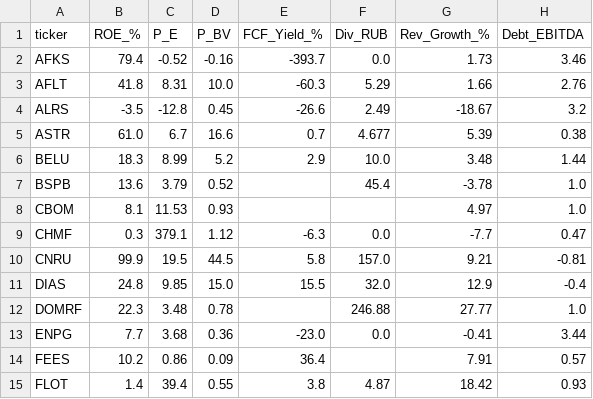
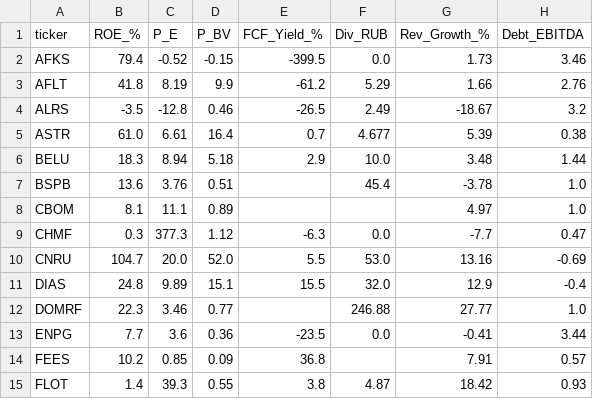
Before and after one commit to silentl0tus/moex_helper, a CSV file: fundamentals_cache.csv, drawn as a sheet; only a part is shown; the diff covers the shown part only.

```diff
--- a/fundamentals_cache.csv
+++ b/fundamentals_cache.csv
@@ -1,15 +1,15 @@
 ticker,ROE_%,P_E,P_BV,FCF_Yield_%,Div_RUB,Rev_Growth_%,Debt_EBITDA
-AFKS,79.4,-0.52,-0.16,-393.7,0.0,1.73,3.46
-AFLT,41.8,8.31,10.0,-60.3,5.29,1.66,2.76
-ALRS,-3.5,-12.8,0.45,-26.6,2.49,-18.67,3.2
-ASTR,61.0,6.7,16.6,0.7,4.677,5.39,0.38
-BELU,18.3,8.99,5.2,2.9,10.0,3.48,1.44
-BSPB,13.6,3.79,0.52,,45.4,-3.78,1.0
-CBOM,8.1,11.53,0.93,,,4.97,1.0
-CHMF,0.3,379.1,1.12,-6.3,0.0,-7.7,0.47
-CNRU,99.9,19.5,44.5,5.8,157.0,9.21,-0.81
-DIAS,24.8,9.85,15.0,15.5,32.0,12.9,-0.4
-DOMRF,22.3,3.48,0.78,,246.88,27.77,1.0
-ENPG,7.7,3.68,0.36,-23.0,0.0,-0.41,3.44
-FEES,10.2,0.86,0.09,36.4,,7.91,0.57
-FLOT,1.4,39.4,0.55,3.8,4.87,18.42,0.93
+AFKS,79.4,-0.52,-0.15,-399.5,0.0,1.73,3.46
+AFLT,41.8,8.19,9.9,-61.2,5.29,1.66,2.76
+ALRS,-3.5,-12.8,0.46,-26.5,2.49,-18.67,3.2
+ASTR,61.0,6.61,16.4,0.7,4.677,5.39,0.38
+BELU,18.3,8.94,5.18,2.9,10.0,3.48,1.44
+BSPB,13.6,3.76,0.51,,45.4,-3.78,1.0
+CBOM,8.1,11.1,0.89,,,4.97,1.0
+CHMF,0.3,377.3,1.12,-6.3,0.0,-7.7,0.47
+CNRU,104.7,20.0,52.0,5.5,53.0,13.16,-0.69
+DIAS,24.8,9.89,15.1,15.5,32.0,12.9,-0.4
+DOMRF,22.3,3.46,0.77,,246.88,27.77,1.0
+ENPG,7.7,3.6,0.36,-23.5,0.0,-0.41,3.44
+FEES,10.2,0.85,0.09,36.8,,7.91,0.57
+FLOT,1.4,39.3,0.55,3.8,4.87,18.42,0.93
```
Also changed, not shown: 106 edited cells elsewhere in this file.
